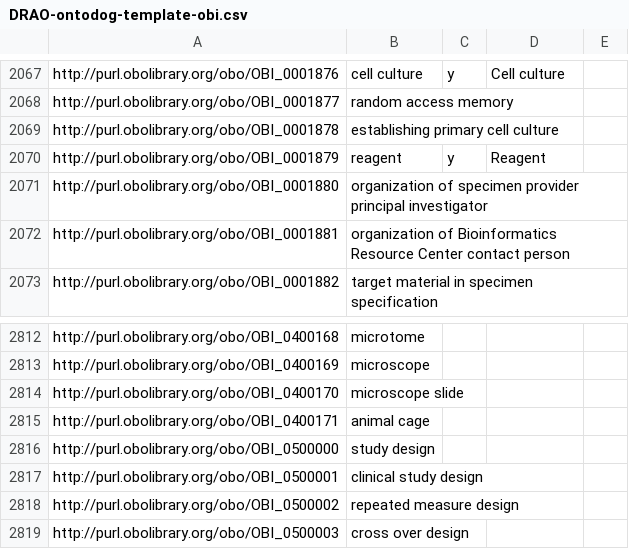
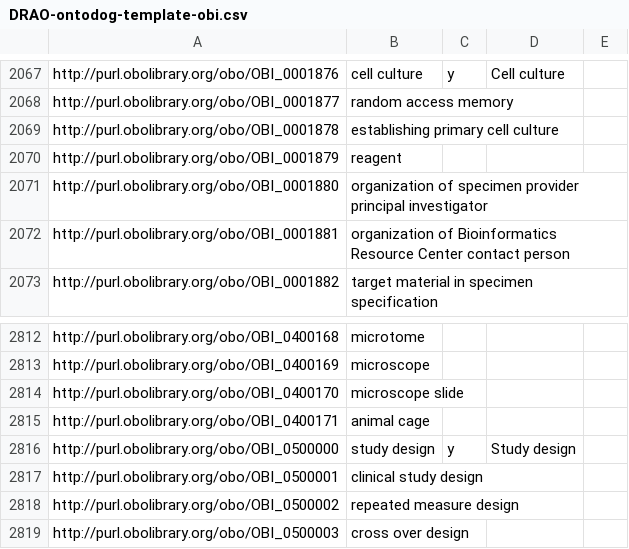
Before and after one commit to FAIRsharing/domain-ontology, a CSV file: source-owl/Ontodog/DRAO-ontodog-template-obi.csv, drawn as a sheet; only a part is shown, gaps mark what is left out.

Commit message:
removed OBI reagent class OBI_0001879 in preference to CHEBU reagent CHEBI_33893.

```diff
--- a/source-owl/Ontodog/DRAO-ontodog-template-obi.csv
+++ b/source-owl/Ontodog/DRAO-ontodog-template-obi.csv
@@ -2069,3 +2069,3 @@ http://purl.obolibrary.org/obo/OBI_0001877	random access memory
 http://purl.obolibrary.org/obo/OBI_0001878	establishing primary cell culture			
-http://purl.obolibrary.org/obo/OBI_0001879	reagent	y	Reagent	
+http://purl.obolibrary.org/obo/OBI_0001879	reagent			
 http://purl.obolibrary.org/obo/OBI_0001880	organization of specimen provider principal investigator			
@@ -2815,3 +2815,3 @@ http://purl.obolibrary.org/obo/OBI_0400170	microscope slide
 http://purl.obolibrary.org/obo/OBI_0400171	animal cage			
-http://purl.obolibrary.org/obo/OBI_0500000	study design			
+http://purl.obolibrary.org/obo/OBI_0500000	study design	y	Study design	
 http://purl.obolibrary.org/obo/OBI_0500001	clinical study design			
```
Also changed, not shown: 2 other files.
